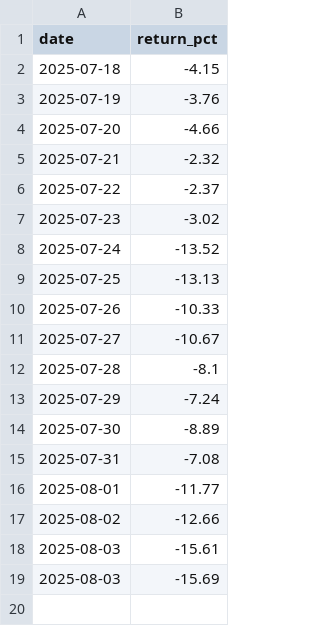
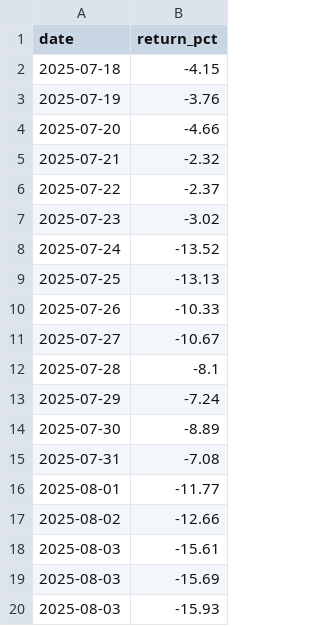
Before and after one commit to tomas-ravalli/automated-crypto-brief, a CSV file: data/historical_data.csv, drawn as a sheet.

```diff
--- a/data/historical_data.csv
+++ b/data/historical_data.csv
@@ -19 +19,2 @@ date,return_pct
 2025-08-03,-15.69
+2025-08-03,-15.93
```
Also changed, not shown: 1 other file.
